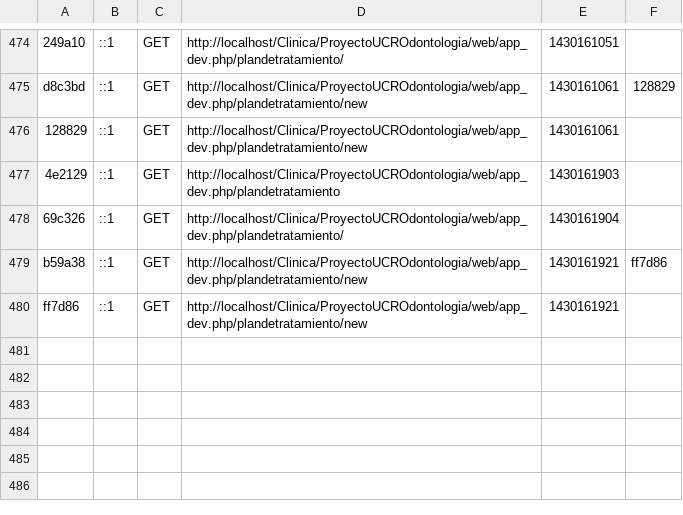
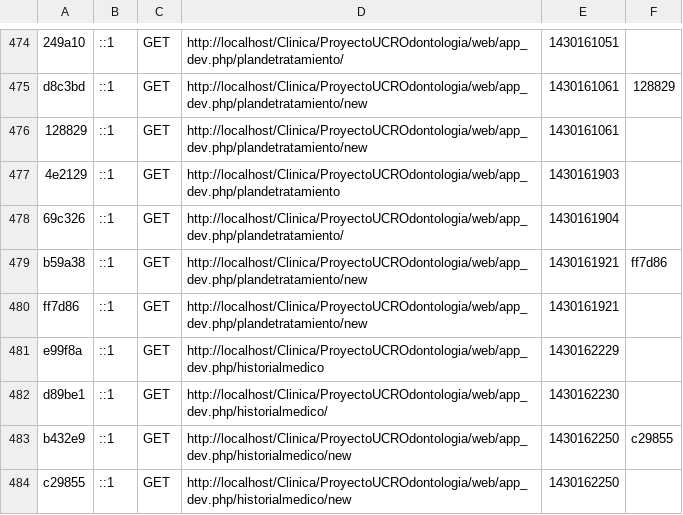
Before and after one commit to Arquma/OdontologiaParaisoRep, a CSV file: proyectoUCROdontologia/app/cache/dev/profiler/index.csv, drawn as a sheet; only a part is shown, gaps mark what is left out; the diff names each change by its address in the sheet, - before the commit and + after, or states it on an @@ line.

```diff
--- a/proyectoUCROdontologia/app/cache/dev/profiler/index.csv
+++ b/proyectoUCROdontologia/app/cache/dev/profiler/index.csv
+row 481: e99f8a | ::1 | GET | http://localhost/Clinica/ProyectoUCROdontologia/web/app_dev.php/historialmedico | 1430162229
+row 482: d89be1 | ::1 | GET | http://localhost/Clinica/ProyectoUCROdontologia/web/app_dev.php/historialmedico/ | 1430162230
+row 483: b432e9 | ::1 | GET | http://localhost/Clinica/ProyectoUCROdontologia/web/app_dev.php/historialmedico/new | 1430162250 | c29855
+row 484: c29855 | ::1 | GET | http://localhost/Clinica/ProyectoUCROdontologia/web/app_dev.php/historialmedico/new | 1430162250
```
Also changed, not shown: 7 other files.
